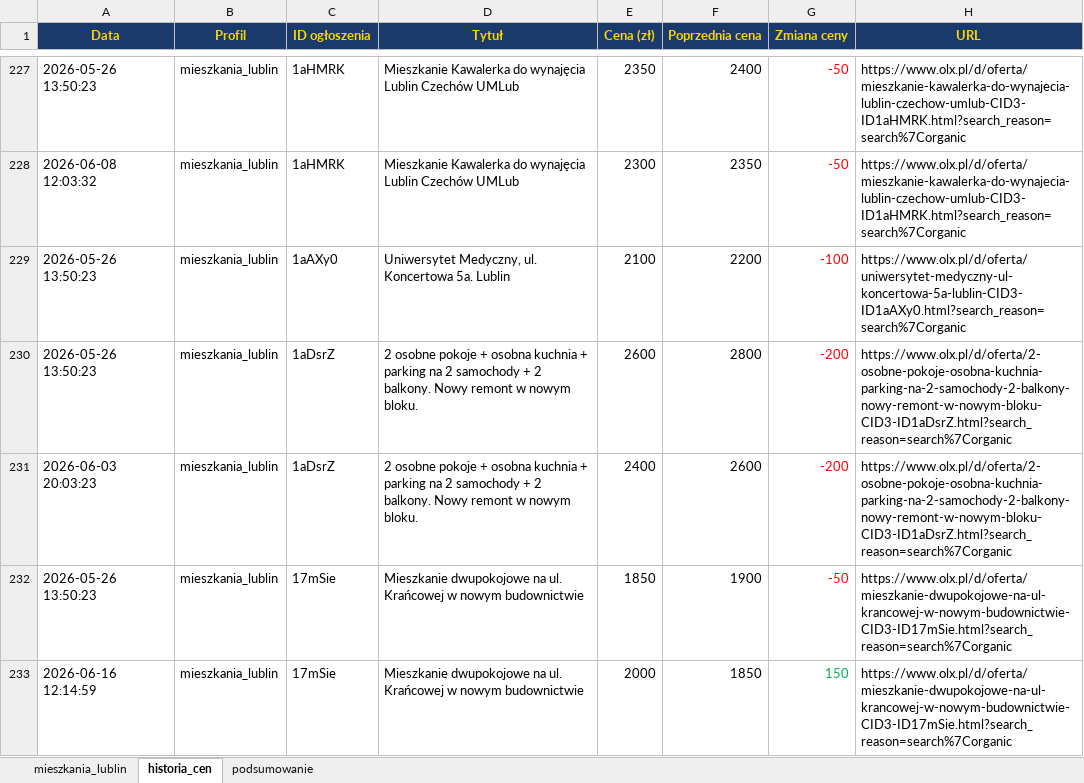
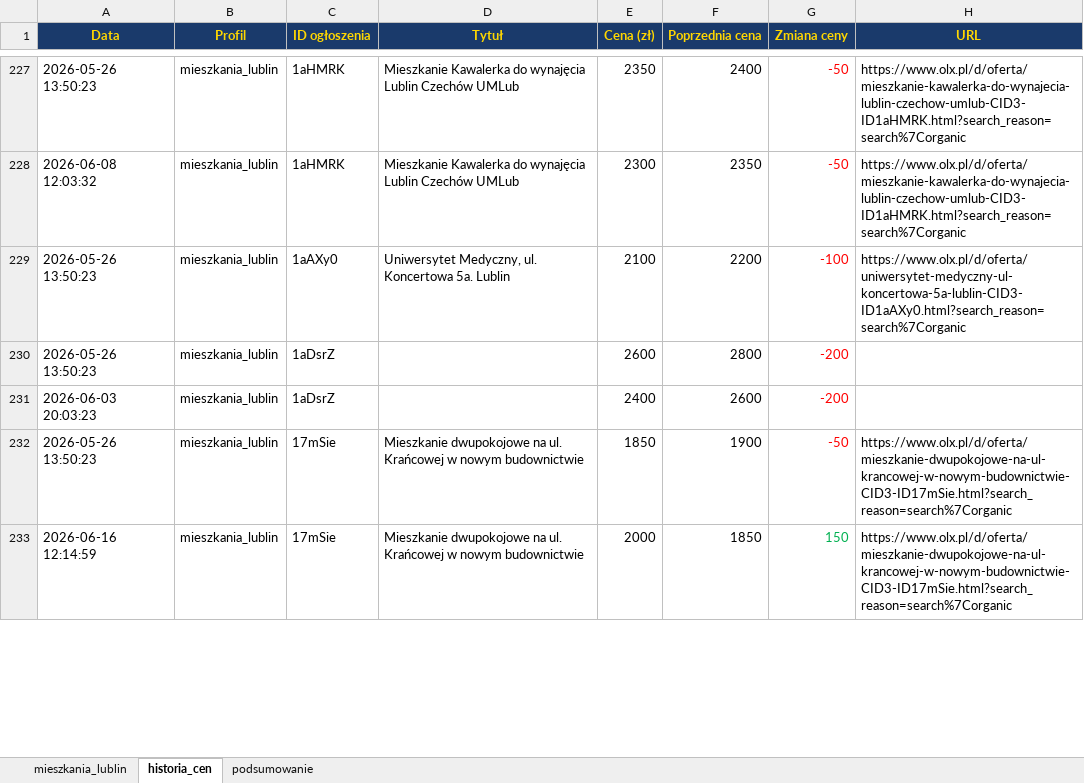
Before and after one commit to Bonaventura-EW/SZPERACZ-MIESZKANIOWY, an Excel workbook: data/szperacz_mieszkaniowy.xlsx, sheet historia_cen, drawn as a sheet; only a part is shown, gaps mark what is left out; values as stored, in another font and other column widths than the file's, no borders; the diff covers the shown part only; the diff names each change by its address in the sheet, - before the commit and + after, or states it on an @@ line.

```diff
--- a/data/szperacz_mieszkaniowy.xlsx (sheet historia_cen)
+++ b/data/szperacz_mieszkaniowy.xlsx (sheet historia_cen)
-D230:D231 (Tytuł): 2 osobne pokoje + osobna kuchnia + parking na 2 samochody + 2 balkony. Nowy remont w nowym bloku.
+D230:D231 (Tytuł): (empty)
-H230:H231 (URL): https://www.olx.pl/d/oferta/2-osobne-pokoje-osobna-kuchnia-parking-na-2-samochody-2-balkony-nowy-remont-w-nowym-bloku-CID3-ID1aDsrZ.html?search_reason=search%7Corganic
+H230:H231 (URL): (empty)
```
Also changed, not shown: 6 added rows and 26 edited cells elsewhere in this sheet, sheet mieszkania_lublin, sheet podsumowanie, 4 other files.
